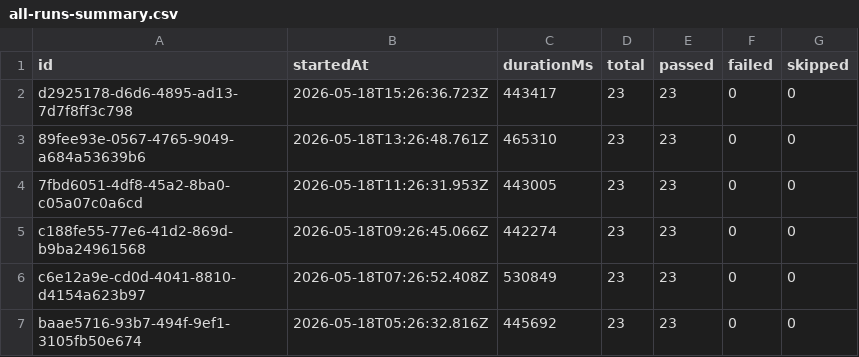
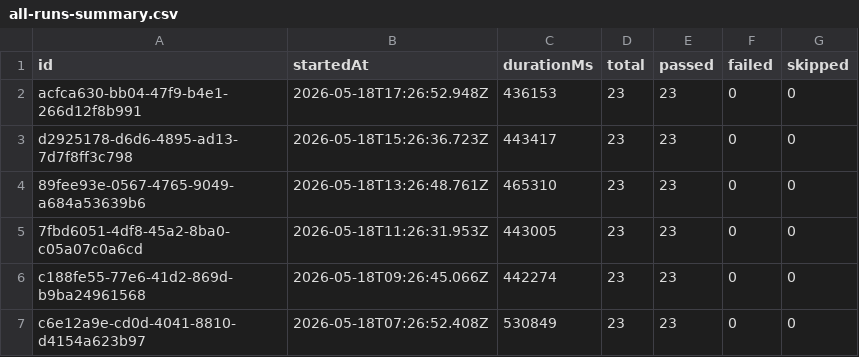
Before and after one commit to Shunyalabsai/widgets-automation, a CSV file: docs/exports/all-runs-summary.csv, drawn as a sheet; only a part is shown; the shorter side is filled out with more unchanged rows.

```diff
--- a/docs/exports/all-runs-summary.csv
+++ b/docs/exports/all-runs-summary.csv
@@ -1,2 +1,3 @@
 id,startedAt,durationMs,total,passed,failed,skipped
+acfca630-bb04-47f9-b4e1-266d12f8b991,2026-05-18T17:26:52.948Z,436153,23,23,0,0
 d2925178-d6d6-4895-ad13-7d7f8ff3c798,2026-05-18T15:26:36.723Z,443417,23,23,0,0
```
Also changed, not shown: docs/exports/current-run.csv, 2 other files.
